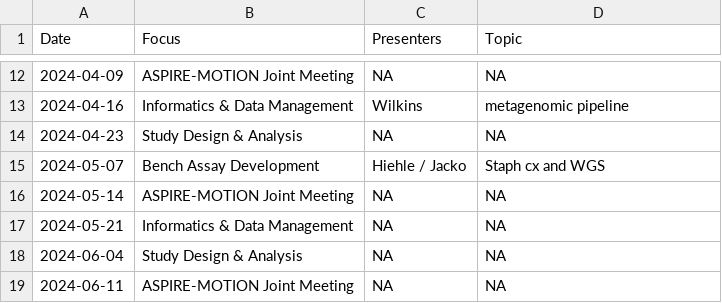
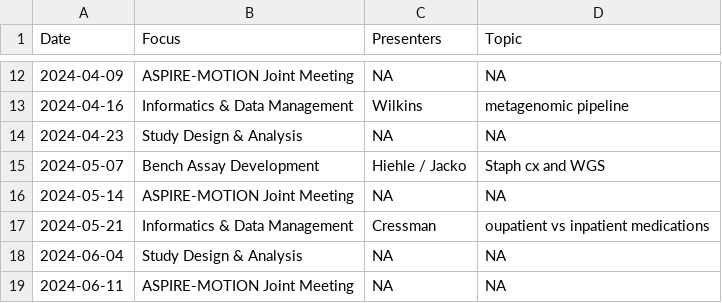
Before and after one commit to bjklab/bjk-distill, a CSV file: discussion_topics/motion_lab_schedule.csv, drawn as a sheet; only a part is shown, gaps mark what is left out.

Commit message:
Update schedule.

```diff
--- a/discussion_topics/motion_lab_schedule.csv
+++ b/discussion_topics/motion_lab_schedule.csv
@@ -16,3 +16,3 @@ Date,Focus,Presenters,Topic
 2024-05-14,ASPIRE-MOTION Joint Meeting,NA,NA
-2024-05-21,Informatics & Data Management,NA,NA
+2024-05-21,Informatics & Data Management,Cressman,oupatient vs inpatient medications
 2024-06-04,Study Design & Analysis,NA,NA
```
Also changed, not shown: discussion_topics/discussion_topics.csv, docs/discussion_topics/discussion_topics.csv, 3 other files.
